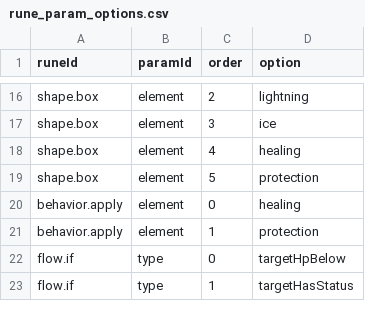
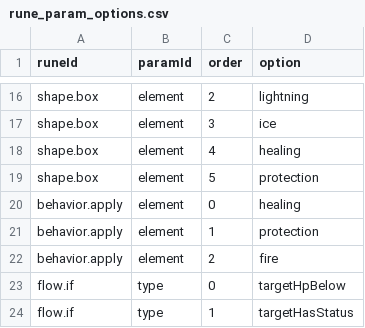
Before and after one commit to kim-wanil-dev/w06-rune-code, a CSV file: Assets/RuneCode/Resources/RuneCode/Tables/rune_param_options.csv, drawn as a sheet; only a part is shown, gaps mark what is left out.

Commit message:
feat: 회복·보호 범위, 자기 화상, 빙결 면역 중 냉기 상한
- Shape(Healing)→Burst·Persist, Shape(Protection)→Burst: 범위 안 시전자에게만 적용
- Apply(Fire): 시전자 화상(무적 무시·OnHitTaken 없음, 도크는 표시만)
- 빙결 면역 중 냉기 스택 상한 2(balance._chillImmuneMaxStacks)

```diff
--- a/Assets/RuneCode/Resources/RuneCode/Tables/rune_param_options.csv
+++ b/Assets/RuneCode/Resources/RuneCode/Tables/rune_param_options.csv
@@ -21,2 +21,3 @@ behavior.apply,element,0,healing
 behavior.apply,element,1,protection
+behavior.apply,element,2,fire
 flow.if,type,0,targetHpBelow
```
Also changed, not shown: 6 other files.
